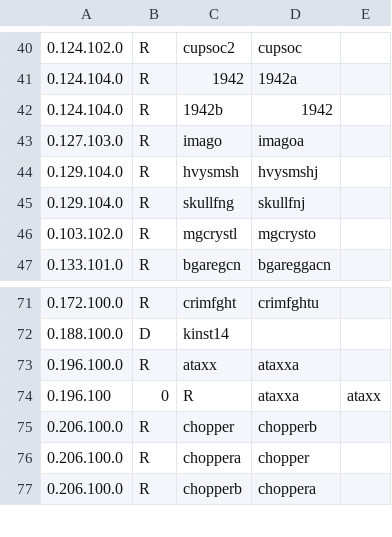
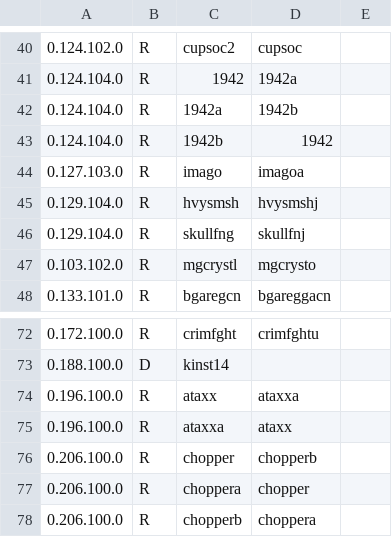
Before and after one commit to franklesniak/ROMSorter, a CSV file: MAME_2003_Plus_RenameSet_Exclusions.csv, drawn as a sheet; only a part is shown, gaps mark what is left out; removed rows and columns are numbered as before the commit, all else as after; the diff names each change by its address in the sheet, - before the commit and + after, or states it on an @@ line.

```diff
--- a/MAME_2003_Plus_RenameSet_Exclusions.csv
+++ b/MAME_2003_Plus_RenameSet_Exclusions.csv
+row 42: 0.124.104.0 | R | 1942a | 1942b
-row 74: 0.196.100 | 0 | R | ataxxa | ataxx
+row 75: 0.196.100.0 | R | ataxxa | ataxx
```
Also changed, not shown: MAME_2003_Plus_RenameSet_Prerequisites.csv.
